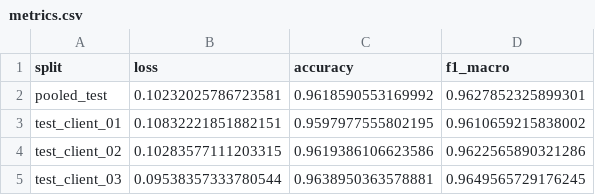
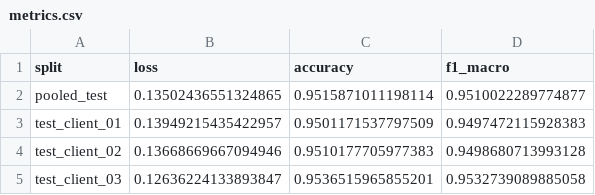
Before and after one commit to Shk-aftab/Nicheformer-On-Mouse-Brain-Transcriptomics-Data, a CSV file: results/centralized/metrics.csv, drawn as a sheet.

Commit message:
Ran both Centralized and Federated Setup

```diff
--- a/results/centralized/metrics.csv
+++ b/results/centralized/metrics.csv
@@ -1,5 +1,5 @@
 split,loss,accuracy,f1_macro
-pooled_test,0.10232025786723581,0.9618590553169992,0.9627852325899301
-test_client_01,0.10832221851882151,0.9597977555802195,0.9610659215838002
-test_client_02,0.10283577111203315,0.9619386106623586,0.9622565890321286
-test_client_03,0.09538357333780544,0.9638950363578881,0.9649565729176245
+pooled_test,0.13502436551324865,0.9515871011198114,0.9510022289774877
+test_client_01,0.13949215435422957,0.9501171537797509,0.9497472115928383
+test_client_02,0.13668669667094946,0.9510177705977383,0.9498680713993128
+test_client_03,0.12636224133893847,0.9536515965855201,0.9532739089885058
```
Also changed, not shown: 27 other files.
